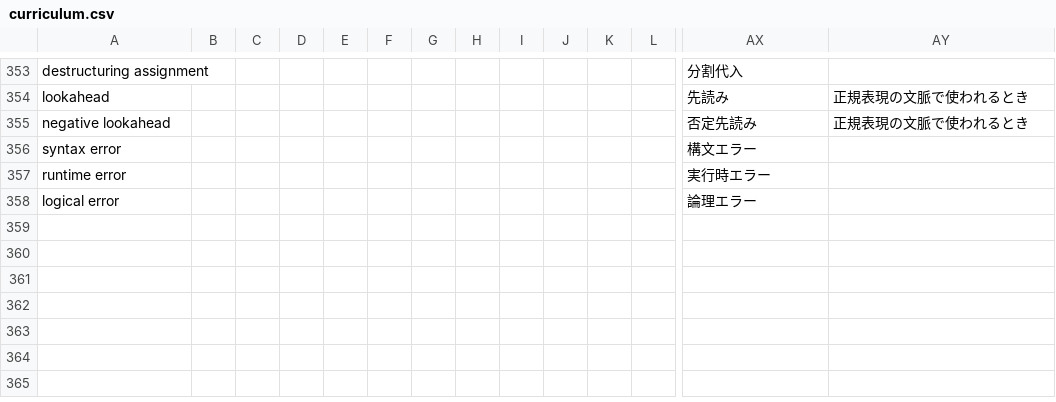
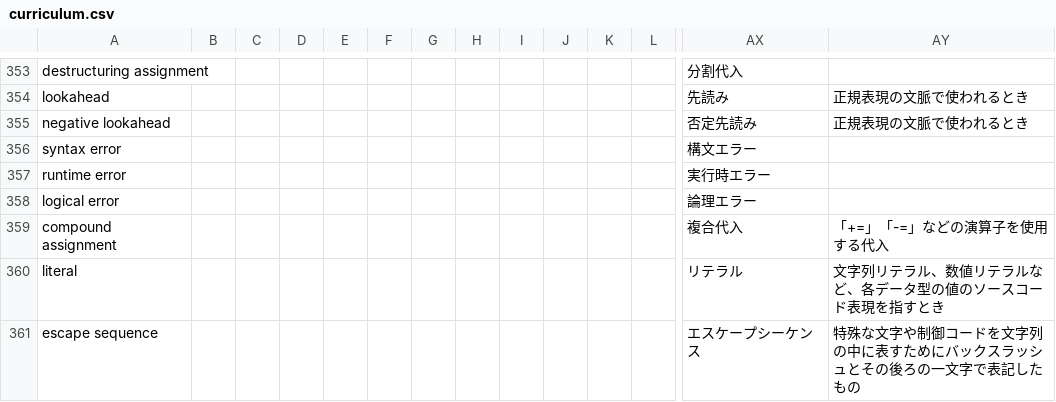
Before and after one commit to freeCodeCamp/crowdin-glossaries, a CSV file: glossaries/curriculum.csv, drawn as a sheet; only a part is shown, gaps mark what is left out; rows hold the shown columns only; the diff names each change by its address in the sheet, - before the commit and + after, or states it on an @@ line.

Commit message:
Add some more Japanese terms to curriculum

```diff
--- a/glossaries/curriculum.csv
+++ b/glossaries/curriculum.csv
+row 359: compound assignment |  |  |  |  |  |  |  |  |  |  |  | 複合代入 | 「+=」「-=」などの演算子を使用する代入
+row 360: literal |  |  |  |  |  |  |  |  |  |  |  | リテラル | 文字列リテラル、数値リテラルなど、各データ型の値のソースコード表現を指すとき
+row 361: escape sequence |  |  |  |  |  |  |  |  |  |  |  | エスケープシーケンス | 特殊な文字や制御コードを文字列の中に表すためにバックスラッシュとその後ろの一文字で表記したもの
```
